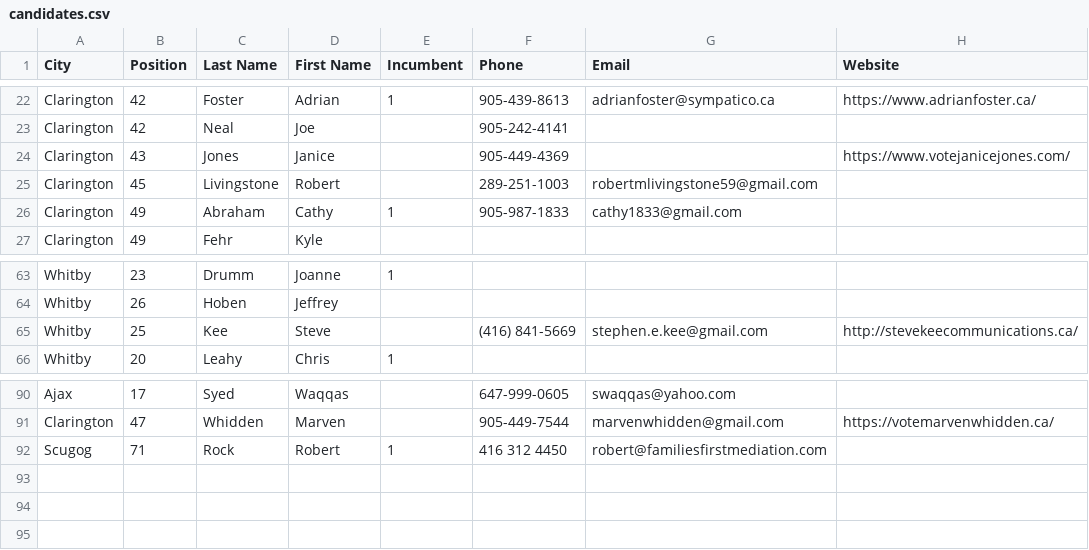
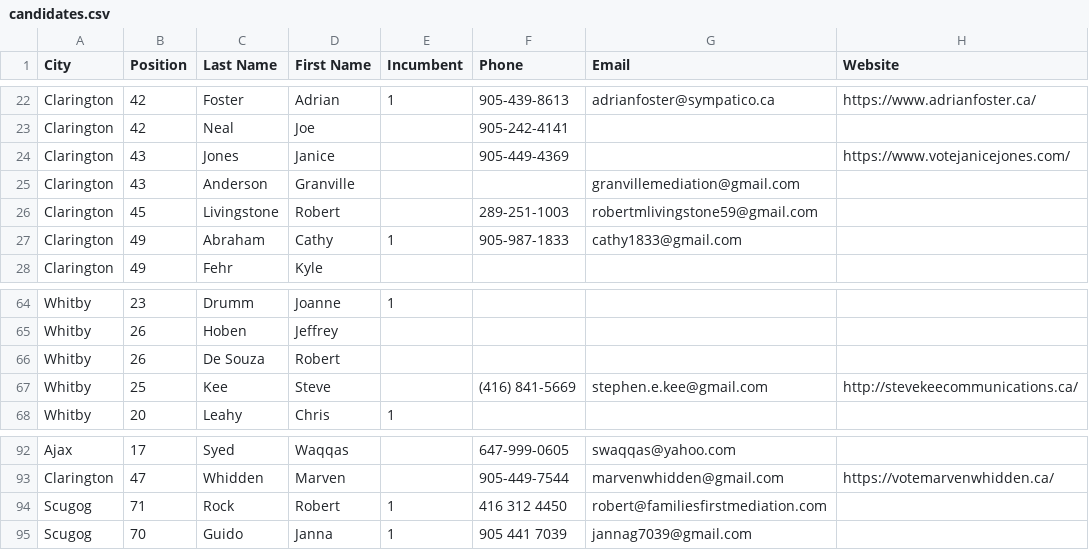
Before and after one commit to liamn74/durhamcandidates, a CSV file: candidates.csv, drawn as a sheet; only a part is shown, gaps mark what is left out.

```diff
--- a/candidates.csv
+++ b/candidates.csv
@@ -24,2 +24,3 @@ Clarington,42,Neal,Joe,,905-242-4141,,
 Clarington,43,Jones,Janice ,,905-449-4369,,https://www.votejanicejones.com/
+Clarington,43,Anderson,Granville,,,granvillemediation@gmail.com,
 Clarington,45,Livingstone,Robert ,,289-251-1003,robertmlivingstone59@gmail.com,
@@ -64,2 +65,3 @@ Whitby,23,Drumm,Joanne,1,,,
 Whitby,26,Hoben,Jeffrey,,,,
+Whitby,26,De Souza,Robert,,,,
 Whitby,25,Kee,Steve,,(416) 841-5669,stephen.e.kee@gmail.com,http://stevekeecommunications.ca/
@@ -92 +94,2 @@ Clarington,47,Whidden,Marven,,905-449-7544,marvenwhidden@gmail.com,https://votem
 Scugog,71,Rock,Robert,1,416 312 4450,robert@familiesfirstmediation.com,
+Scugog,70,Guido,Janna,1,905 441 7039,jannag7039@gmail.com,
```
Also changed, not shown: 1 other file.
